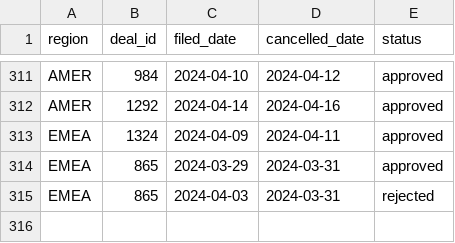
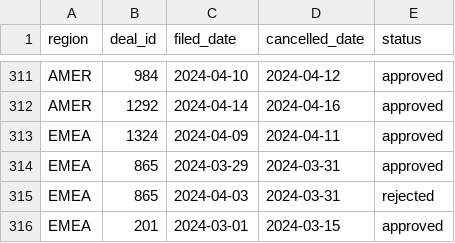
Before and after one commit to brpuneet898/BA_colab_bench_tasks, a CSV file: sales-performance-tracking/environment/data/cancellations.csv, drawn as a sheet; only a part is shown, gaps mark what is left out.

Commit message:
updated sales performance tracking - v7

```diff
--- a/sales-performance-tracking/environment/data/cancellations.csv
+++ b/sales-performance-tracking/environment/data/cancellations.csv
@@ -315 +315,2 @@ EMEA,865,2024-03-29,2024-03-31,approved
 EMEA,865,2024-04-03,2024-03-31,rejected
+EMEA,201,2024-03-01,2024-03-15,approved
```
Also changed, not shown: 3 other files.
